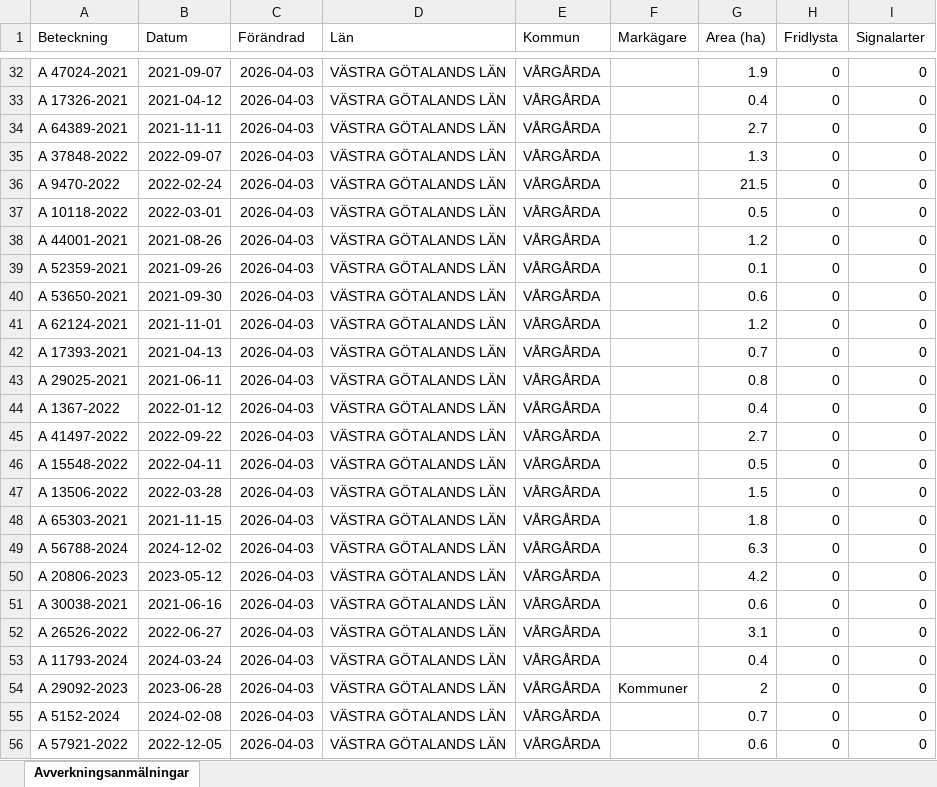
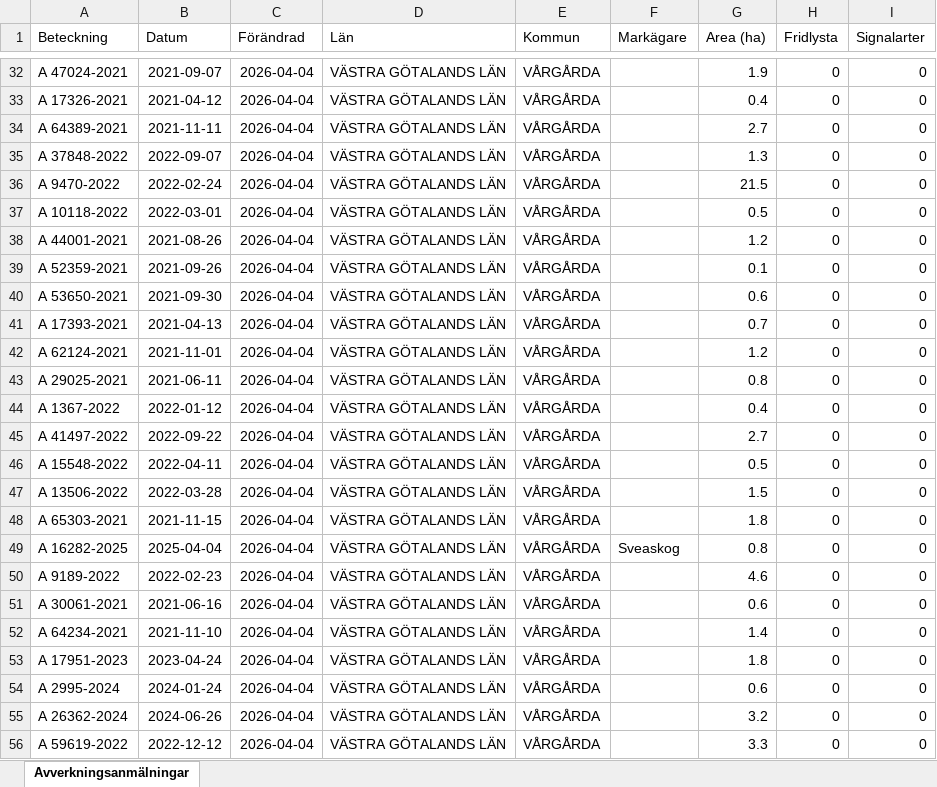
Before and after one commit to klasma/Logging_1442, an Excel workbook: Översikt VÅRGÅRDA.xlsx, sheet Avverkningsanmälningar, drawn as a sheet; only a part is shown, gaps mark what is left out; values as stored, in another font and other column widths than the file's, no borders; the diff covers the shown part only; the diff names each change by its address in the sheet, - before the commit and + after, or states it on an @@ line.

```diff
--- a/Översikt VÅRGÅRDA.xlsx (sheet Avverkningsanmälningar)
+++ b/Översikt VÅRGÅRDA.xlsx (sheet Avverkningsanmälningar)
-C32:C56 (Förändrad): 2026-04-03
+C32:C56 (Förändrad): 2026-04-04
-A41 (Beteckning): A 62124-2021
+A41 (Beteckning): A 17393-2021
-B41 (Datum): 2021-11-01
+B41 (Datum): 2021-04-13
-G41 (Area (ha)): 1.2
+G41 (Area (ha)): 0.7
-A42 (Beteckning): A 17393-2021
+A42 (Beteckning): A 62124-2021
-B42 (Datum): 2021-04-13
+B42 (Datum): 2021-11-01
-G42 (Area (ha)): 0.7
+G42 (Area (ha)): 1.2
-A49 (Beteckning): A 56788-2024
+A49 (Beteckning): A 16282-2025
-B49 (Datum): 2024-12-02
+B49 (Datum): 2025-04-04
-F49 (Markägare): (empty)
+F49 (Markägare): Sveaskog
-G49 (Area (ha)): 6.3
+G49 (Area (ha)): 0.8
-A50 (Beteckning): A 20806-2023
+A50 (Beteckning): A 9189-2022
-B50 (Datum): 2023-05-12
+B50 (Datum): 2022-02-23
-G50 (Area (ha)): 4.2
+G50 (Area (ha)): 4.6
-A51 (Beteckning): A 30038-2021
+A51 (Beteckning): A 30061-2021
-A52 (Beteckning): A 26526-2022
+A52 (Beteckning): A 64234-2021
-B52 (Datum): 2022-06-27
+B52 (Datum): 2021-11-10
-G52 (Area (ha)): 3.1
+G52 (Area (ha)): 1.4
-A53 (Beteckning): A 11793-2024
+A53 (Beteckning): A 17951-2023
-B53 (Datum): 2024-03-24
+B53 (Datum): 2023-04-24
-G53 (Area (ha)): 0.4
+G53 (Area (ha)): 1.8
-A54 (Beteckning): A 29092-2023
+A54 (Beteckning): A 2995-2024
-B54 (Datum): 2023-06-28
+B54 (Datum): 2024-01-24
-F54 (Markägare): Kommuner
+F54 (Markägare): (empty)
-G54 (Area (ha)): 2
+G54 (Area (ha)): 0.6
-A55 (Beteckning): A 5152-2024
+A55 (Beteckning): A 26362-2024
-B55 (Datum): 2024-02-08
+B55 (Datum): 2024-06-26
-G55 (Area (ha)): 0.7
+G55 (Area (ha)): 3.2
-A56 (Beteckning): A 57921-2022
+A56 (Beteckning): A 59619-2022
-B56 (Datum): 2022-12-05
+B56 (Datum): 2022-12-12
-G56 (Area (ha)): 0.6
+G56 (Area (ha)): 3.3
```
Also changed, not shown: 1352 edited cells elsewhere in this sheet, artfynd/A 11214-2023 artfynd.xlsx, artfynd/A 13991-2023 artfynd.xlsx, 19 other files.
